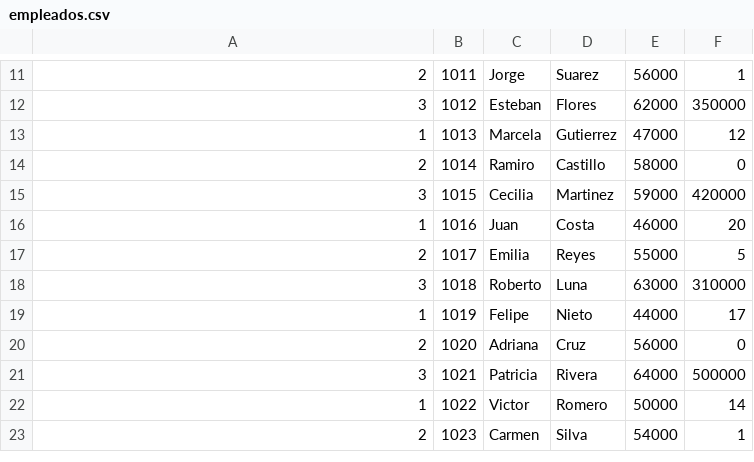
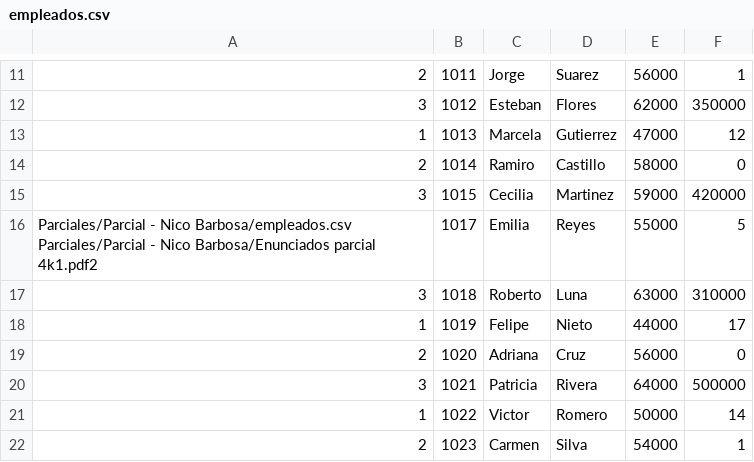
Before and after one commit to LucasChas/95346-DAO-4K1, a CSV file: Parciales/Parcial - Nico Barbosa/empleados.csv, drawn as a sheet; only a part is shown, gaps mark what is left out.

Commit message:
Parciales

```diff
--- a/Parciales/Parcial - Nico Barbosa/empleados.csv
+++ b/Parciales/Parcial - Nico Barbosa/empleados.csv
@@ -15,4 +15,3 @@
 3,1015,Cecilia,Martinez,59000,420000
-1,1016,Juan,Costa,46000,20
-2,1017,Emilia,Reyes,55000,5
+Parciales/Parcial - Nico Barbosa/empleados.csv Parciales/Parcial - Nico Barbosa/Enunciados parcial 4k1.pdf2,1017,Emilia,Reyes,55000,5
 3,1018,Roberto,Luna,63000,310000
```
Also changed, not shown: 6 other files.
